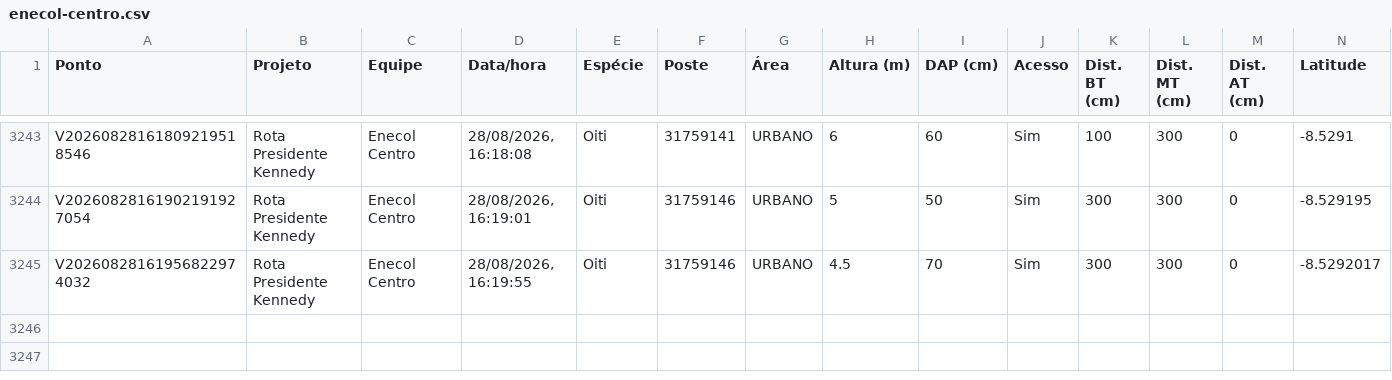
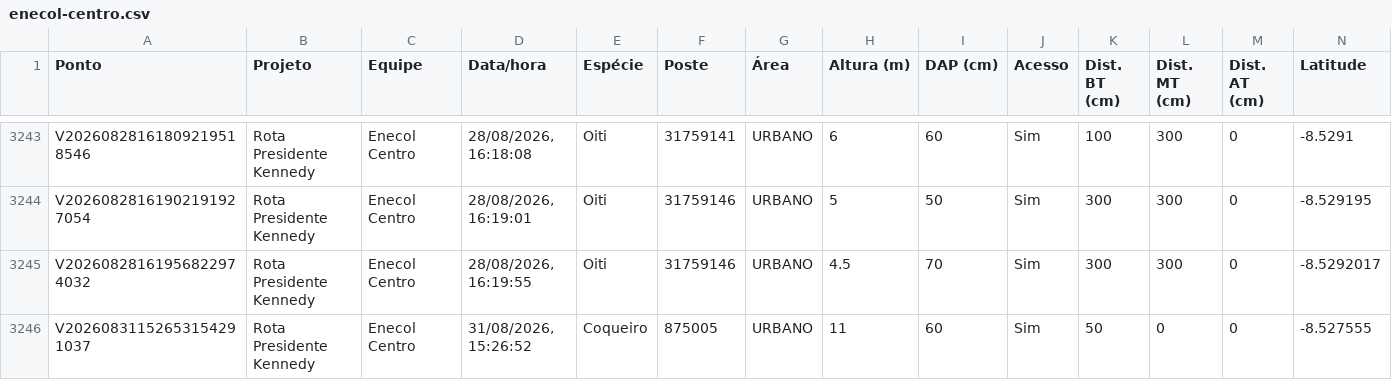
Before and after one commit to LGRSV/vera-vegetacao, a CSV file: exportacoes/enecol-centro.csv, drawn as a sheet; only a part is shown, gaps mark what is left out; rows hold the shown columns only; the diff names each change by its address in the sheet, - before the commit and + after, or states it on an @@ line.

```diff
--- a/exportacoes/enecol-centro.csv
+++ b/exportacoes/enecol-centro.csv
+row 3246: V20260831152653154291037 | Rota Presidente Kennedy | Enecol Centro | 31/08/2026, 15:26:52 | Coqueiro | 875005 | URBANO | 11 | 60 | Sim | 50 | 0 | 0 | -8.527555
```
Also changed, not shown: exportacoes/projetos/rota-presidente-kennedy/pontos.csv, 1 other file.
